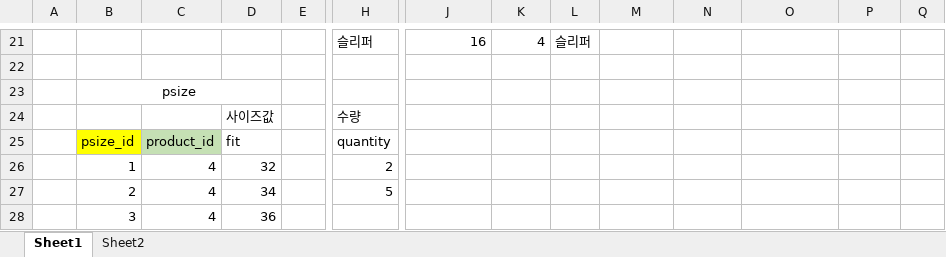
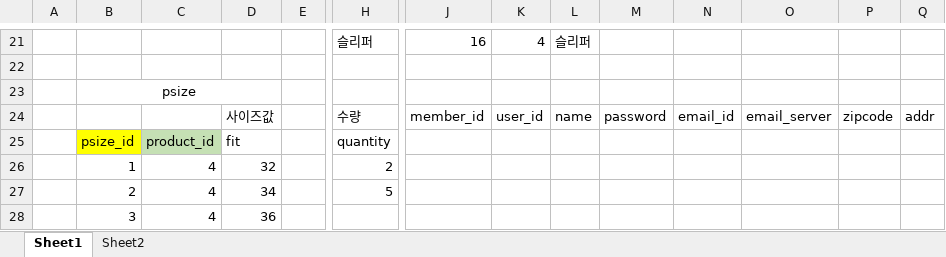
Before and after one commit to jjw6812/FashionShoppingMall, an Excel workbook: FashionShop/src/산출물/쇼핑몰DB.xlsx, sheet Sheet1, drawn as a sheet; only a part is shown, gaps mark what is left out; values as stored, in another font and other column widths than the file's, no borders; removed rows and columns are numbered as before the commit, all else as after; rows hold the shown columns only; the diff names each change by its address in the sheet, - before the commit and + after, or states it on an @@ line.

```diff
--- a/FashionShop/src/산출물/쇼핑몰DB.xlsx (sheet Sheet1)
+++ b/FashionShop/src/산출물/쇼핑몰DB.xlsx (sheet Sheet1)
-row 24:  |  |  | 사이즈값 |  | 수량
+row 24:  |  |  | 사이즈값 |  | 수량 | member_id | user_id | name | password | email_id | email_server | zipcode | addr
```
Also changed, not shown: 33 other files.
